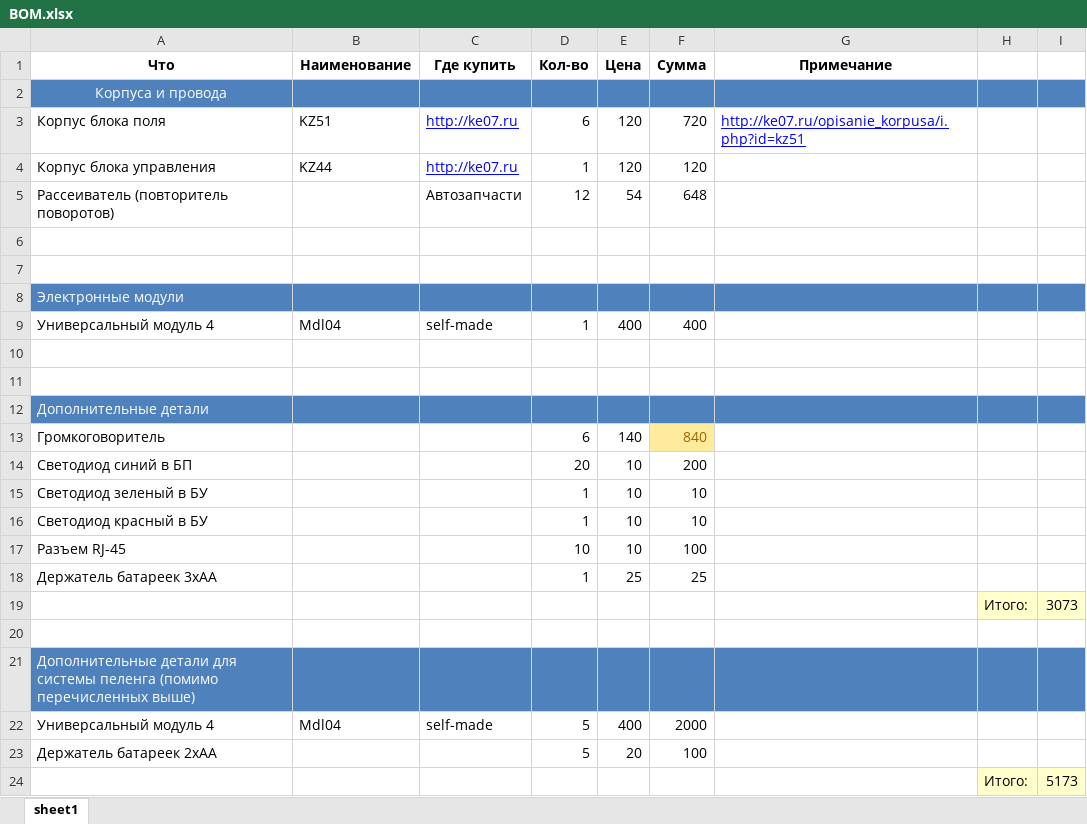
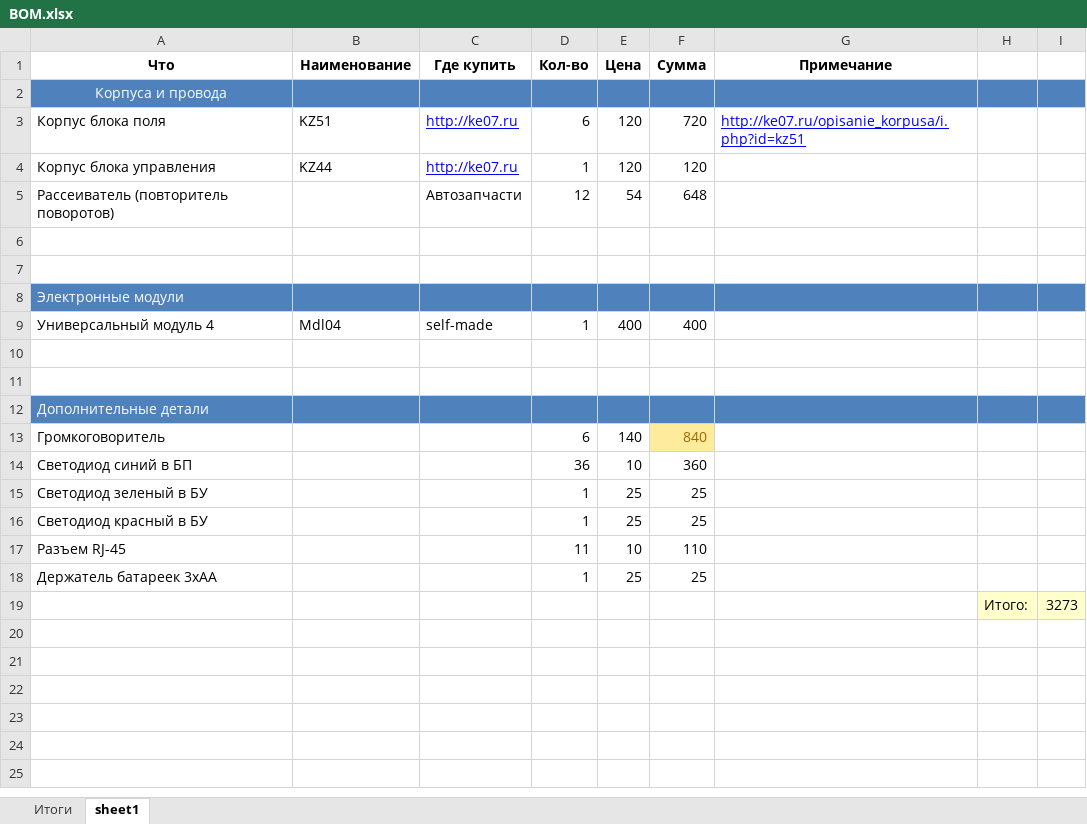
Before and after one commit to dcdamien/nute, an Excel workbook: SciFi/Teleport/BOM.xlsx, sheet sheet1, drawn as a sheet; values as stored, in another font and other column widths than the file's, no borders; removed rows and columns are numbered as before the commit, all else as after; the diff names each change by its address in the sheet, - before the commit and + after, or states it on an @@ line.

```diff
--- a/SciFi/Teleport/BOM.xlsx (sheet sheet1)
+++ b/SciFi/Teleport/BOM.xlsx (sheet sheet1)
+sheet tab: Итоги
-D14 (Кол-во): 20
+D14 (Кол-во): 36
-F14 (Сумма): 200
+F14 (Сумма): 360
-E15:E16 (Цена): 10
+E15:E16 (Цена): 25
-F15:F16 (Сумма): 10
+F15:F16 (Сумма): 25
-D17 (Кол-во): 10
+D17 (Кол-во): 11
-F17 (Сумма): 100
+F17 (Сумма): 110
-row 19:  |  |  |  |  |  |  | Итого: | 3073
-row 19: (empty)
+row 19:  |  |  |  |  |  |  | Итого: | 3273
-H19:I19 fill: none
+H19:I19 fill: #FFFFCC
-row 21: Дополнительные детали для системы пеленга (помимо перечисленных выше)
-row 22: Универсальный модуль 4 | Mdl04 | self-made | 5 | 400 | 2000
-row 23: Держатель батареек 2хАА |  |  | 5 | 20 | 100
-row 24:  |  |  |  |  |  |  | Итого: | 5173
```
Also changed, not shown: 27 other files.
